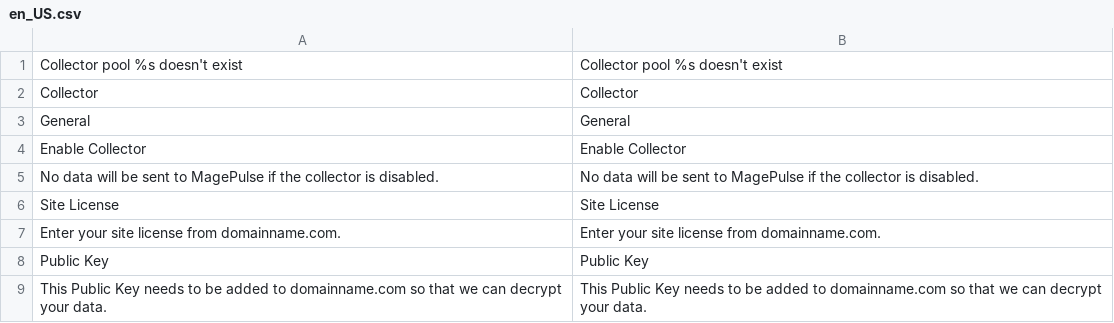
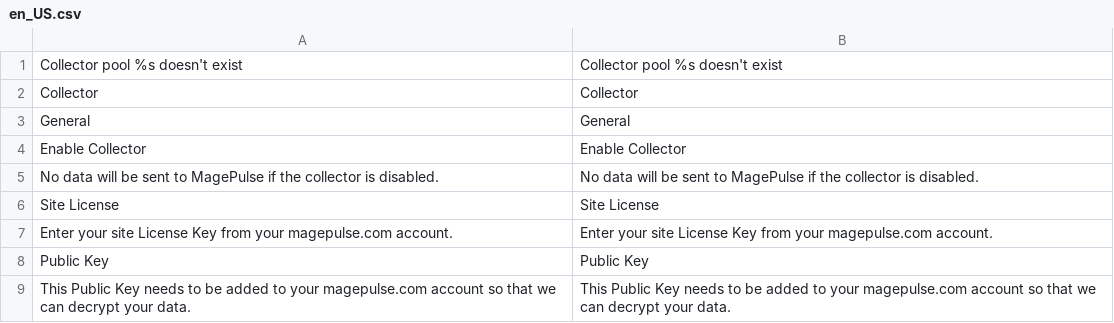
Before and after one commit to MagePulse/magento2-module-magepulse-collector, a CSV file: i18n/en_US.csv, drawn as a sheet.

Commit message:
fix: Admin field comments updated to make more sense to users

```diff
--- a/i18n/en_US.csv
+++ b/i18n/en_US.csv
@@ -6,4 +6,4 @@ General,General
 "Site License","Site License"
-"Enter your site license from domainname.com.","Enter your site license from domainname.com."
+"Enter your site License Key from your magepulse.com account.","Enter your site License Key from your magepulse.com account."
 "Public Key","Public Key"
-"This Public Key needs to be added to domainname.com so that we can decrypt your data.","This Public Key needs to be added to domainname.com so that we can decrypt your data."
+"This Public Key needs to be added to your magepulse.com account so that we can decrypt your data.","This Public Key needs to be added to your magepulse.com account so that we can decrypt your data."
```
